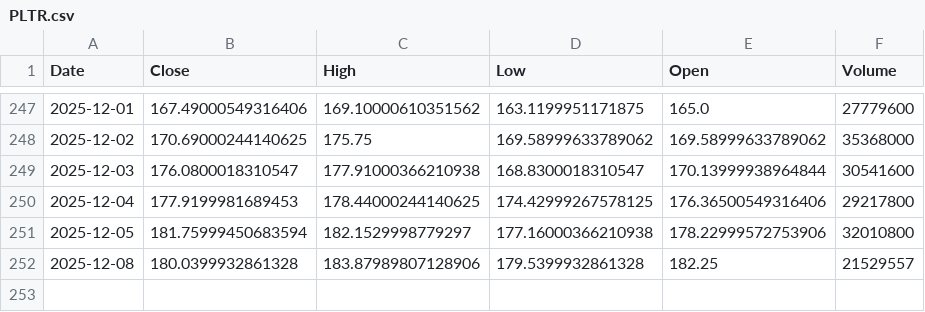
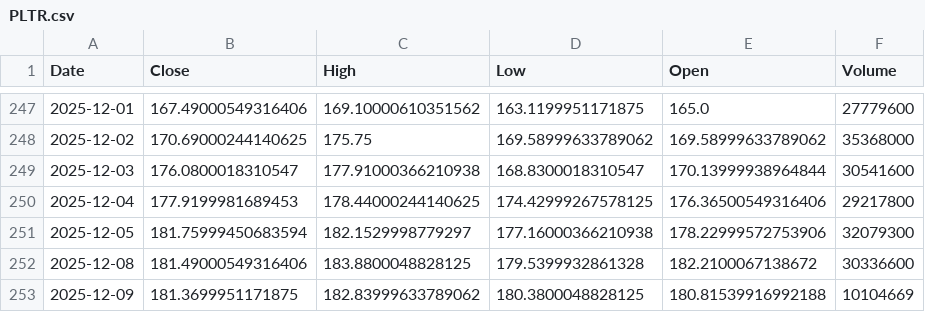
Before and after one commit to Stell0/financealerts, a CSV file: data/PLTR.csv, drawn as a sheet; only a part is shown, gaps mark what is left out.

```diff
--- a/data/PLTR.csv
+++ b/data/PLTR.csv
@@ -250,3 +250,4 @@ Date,Close,High,Low,Open,Volume
 2025-12-04,177.9199981689453,178.44000244140625,174.42999267578125,176.36500549316406,29217800
-2025-12-05,181.75999450683594,182.1529998779297,177.16000366210938,178.22999572753906,32010800
-2025-12-08,180.0399932861328,183.87989807128906,179.5399932861328,182.25,21529557
+2025-12-05,181.75999450683594,182.1529998779297,177.16000366210938,178.22999572753906,32079300
+2025-12-08,181.49000549316406,183.8800048828125,179.5399932861328,182.2100067138672,30336600
+2025-12-09,181.3699951171875,182.83999633789062,180.3800048828125,180.81539916992188,10104669
```
Also changed, not shown: data/ALB.csv, data/DNA.csv, 56 other files.
